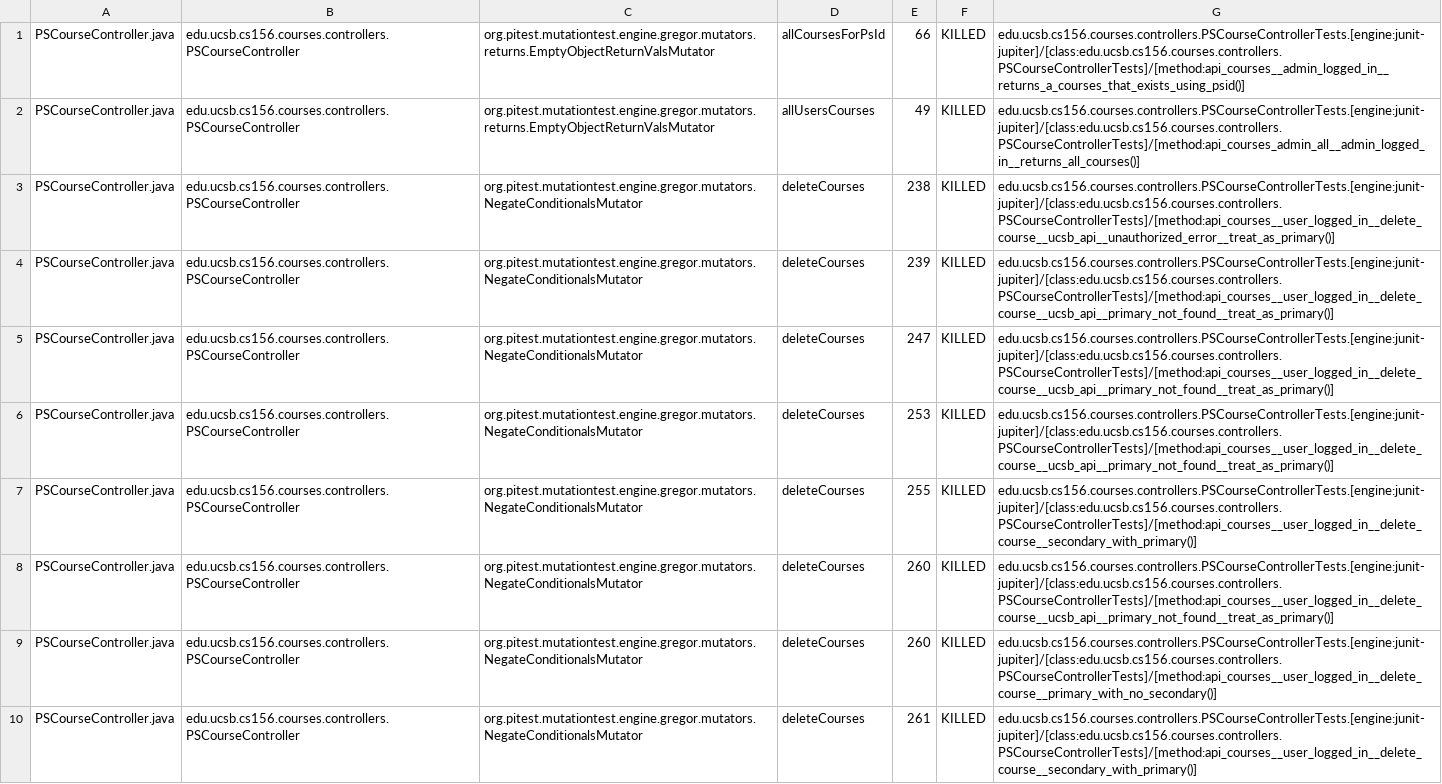
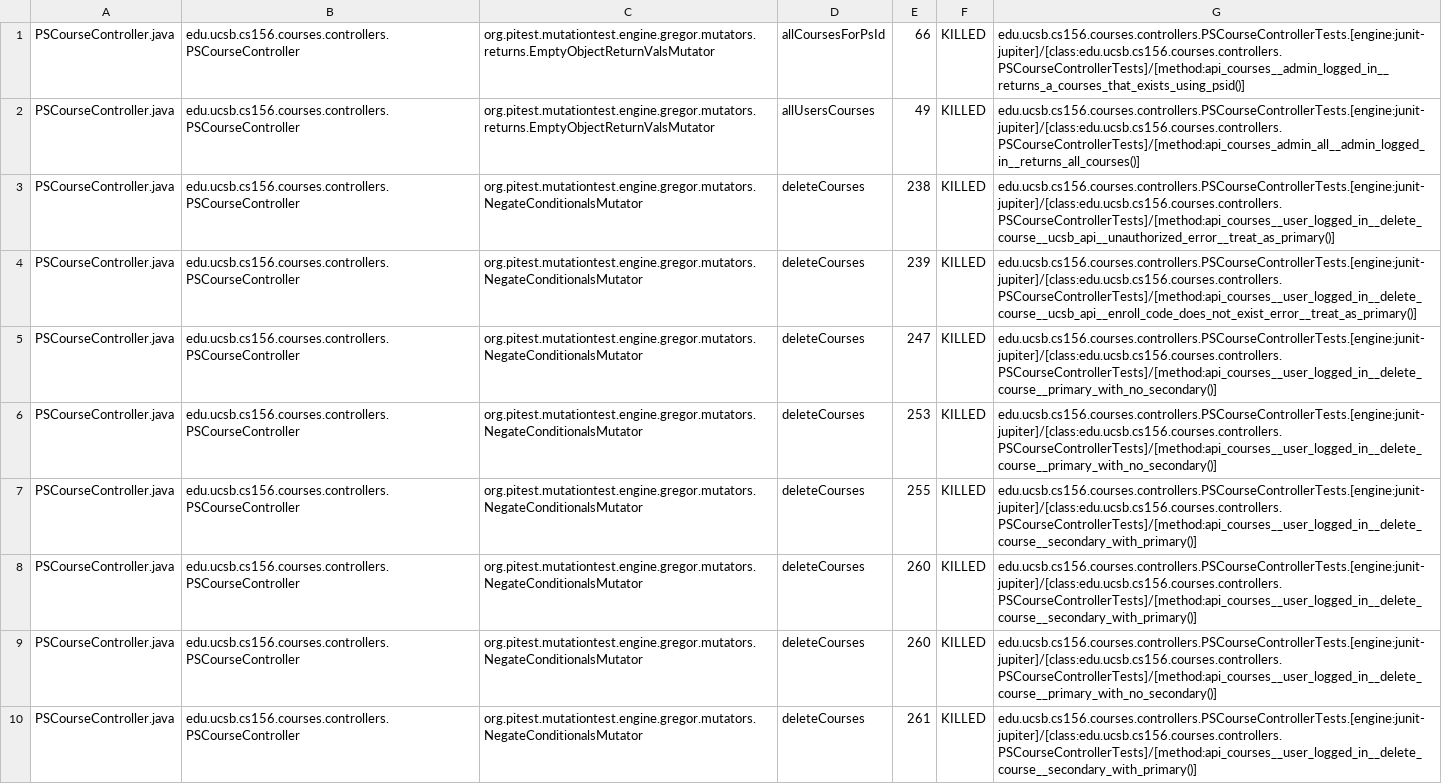
Before and after one commit to ucsb-cs156-s25/proj-courses-s25-01, a CSV file: prs/34/pitest/mutations.csv, drawn as a sheet; only a part is shown; the diff covers the shown part only.

Commit message:
Deploying to gh-pages from @ ucsb-cs156-s25/proj-courses-s25-01@3ccfa8f042f3b36fefe2de248509c66e411b10f4 🚀

```diff
--- a/prs/34/pitest/mutations.csv
+++ b/prs/34/pitest/mutations.csv
@@ -3,7 +3,7 @@ PSCourseController.java,edu.ucsb.cs156.courses.controllers.PSCourseController,or
 PSCourseController.java,edu.ucsb.cs156.courses.controllers.PSCourseController,org.pitest.mutationtest.engine.gregor.mutators.NegateConditionalsMutator,deleteCourses,238,KILLED,edu.ucsb.cs156.courses.controllers.PSCourseControllerTests.[engine:junit-jupiter]/[class:edu.ucsb.cs156.courses.controllers.PSCourseControllerTests]/[method:api_courses__user_logged_in__delete_course__ucsb_api__unauthorized_error__treat_as_primary()]
-PSCourseController.java,edu.ucsb.cs156.courses.controllers.PSCourseController,org.pitest.mutationtest.engine.gregor.mutators.NegateConditionalsMutator,deleteCourses,239,KILLED,edu.ucsb.cs156.courses.controllers.PSCourseControllerTests.[engine:junit-jupiter]/[class:edu.ucsb.cs156.courses.controllers.PSCourseControllerTests]/[method:api_courses__user_logged_in__delete_course__ucsb_api__primary_not_found__treat_as_primary()]
-PSCourseController.java,edu.ucsb.cs156.courses.controllers.PSCourseController,org.pitest.mutationtest.engine.gregor.mutators.NegateConditionalsMutator,deleteCourses,247,KILLED,edu.ucsb.cs156.courses.controllers.PSCourseControllerTests.[engine:junit-jupiter]/[class:edu.ucsb.cs156.courses.controllers.PSCourseControllerTests]/[method:api_courses__user_logged_in__delete_course__ucsb_api__primary_not_found__treat_as_primary()]
-PSCourseController.java,edu.ucsb.cs156.courses.controllers.PSCourseController,org.pitest.mutationtest.engine.gregor.mutators.NegateConditionalsMutator,deleteCourses,253,KILLED,edu.ucsb.cs156.courses.controllers.PSCourseControllerTests.[engine:junit-jupiter]/[class:edu.ucsb.cs156.courses.controllers.PSCourseControllerTests]/[method:api_courses__user_logged_in__delete_course__ucsb_api__primary_not_found__treat_as_primary()]
+PSCourseController.java,edu.ucsb.cs156.courses.controllers.PSCourseController,org.pitest.mutationtest.engine.gregor.mutators.NegateConditionalsMutator,deleteCourses,239,KILLED,edu.ucsb.cs156.courses.controllers.PSCourseControllerTests.[engine:junit-jupiter]/[class:edu.ucsb.cs156.courses.controllers.PSCourseControllerTests]/[method:api_courses__user_logged_in__delete_course__ucsb_api__enroll_code_does_not_exist_error__treat_as_primary()]
+PSCourseController.java,edu.ucsb.cs156.courses.controllers.PSCourseController,org.pitest.mutationtest.engine.gregor.mutators.NegateConditionalsMutator,deleteCourses,247,KILLED,edu.ucsb.cs156.courses.controllers.PSCourseControllerTests.[engine:junit-jupiter]/[class:edu.ucsb.cs156.courses.controllers.PSCourseControllerTests]/[method:api_courses__user_logged_in__delete_course__primary_with_no_secondary()]
+PSCourseController.java,edu.ucsb.cs156.courses.controllers.PSCourseController,org.pitest.mutationtest.engine.gregor.mutators.NegateConditionalsMutator,deleteCourses,253,KILLED,edu.ucsb.cs156.courses.controllers.PSCourseControllerTests.[engine:junit-jupiter]/[class:edu.ucsb.cs156.courses.controllers.PSCourseControllerTests]/[method:api_courses__user_logged_in__delete_course__primary_with_no_secondary()]
 PSCourseController.java,edu.ucsb.cs156.courses.controllers.PSCourseController,org.pitest.mutationtest.engine.gregor.mutators.NegateConditionalsMutator,deleteCourses,255,KILLED,edu.ucsb.cs156.courses.controllers.PSCourseControllerTests.[engine:junit-jupiter]/[class:edu.ucsb.cs156.courses.controllers.PSCourseControllerTests]/[method:api_courses__user_logged_in__delete_course__secondary_with_primary()]
-PSCourseController.java,edu.ucsb.cs156.courses.controllers.PSCourseController,org.pitest.mutationtest.engine.gregor.mutators.NegateConditionalsMutator,deleteCourses,260,KILLED,edu.ucsb.cs156.courses.controllers.PSCourseControllerTests.[engine:junit-jupiter]/[class:edu.ucsb.cs156.courses.controllers.PSCourseControllerTests]/[method:api_courses__user_logged_in__delete_course__ucsb_api__primary_not_found__treat_as_primary()]
+PSCourseController.java,edu.ucsb.cs156.courses.controllers.PSCourseController,org.pitest.mutationtest.engine.gregor.mutators.NegateConditionalsMutator,deleteCourses,260,KILLED,edu.ucsb.cs156.courses.controllers.PSCourseControllerTests.[engine:junit-jupiter]/[class:edu.ucsb.cs156.courses.controllers.PSCourseControllerTests]/[method:api_courses__user_logged_in__delete_course__secondary_with_primary()]
 PSCourseController.java,edu.ucsb.cs156.courses.controllers.PSCourseController,org.pitest.mutationtest.engine.gregor.mutators.NegateConditionalsMutator,deleteCourses,260,KILLED,edu.ucsb.cs156.courses.controllers.PSCourseControllerTests.[engine:junit-jupiter]/[class:edu.ucsb.cs156.courses.controllers.PSCourseControllerTests]/[method:api_courses__user_logged_in__delete_course__primary_with_no_secondary()]
```
Also changed, not shown: 54 edited cells elsewhere in this file, 50 other files.
